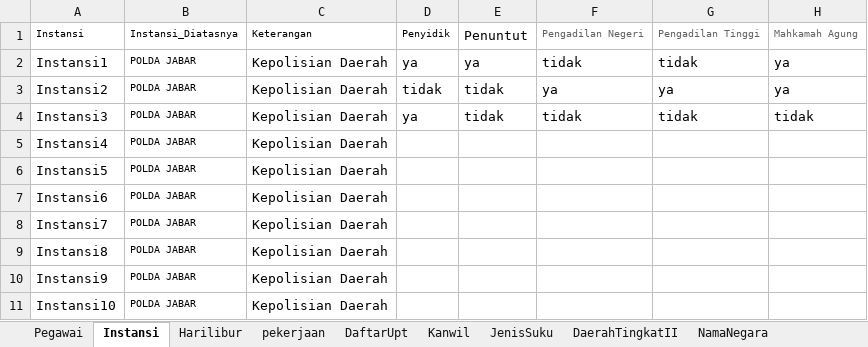
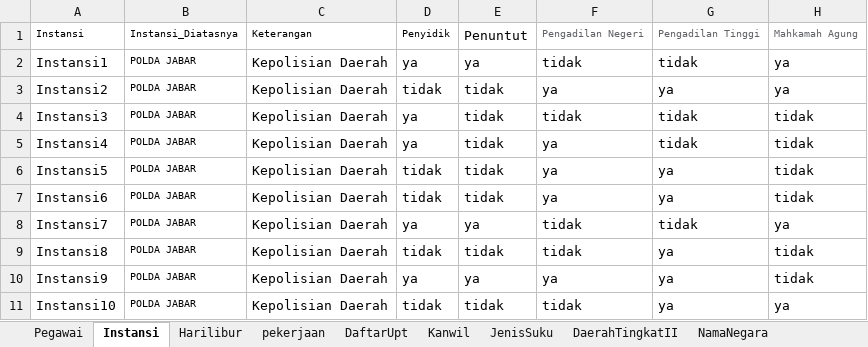
Before and after one commit to ecahyono/Automationpython, an Excel workbook: Filexel/lainlain.xlsx, sheet Instansi, drawn as a sheet; values as stored, in another font and other column widths than the file's, no borders; the diff names each change by its address in the sheet, - before the commit and + after, or states it on an @@ line.

```diff
--- a/Filexel/lainlain.xlsx (sheet Instansi)
+++ b/Filexel/lainlain.xlsx (sheet Instansi)
-D5: (empty)
+D5: ya
-E5:E7: (empty)
+E5:E7: tidak
-F5:F7: (empty)
+F5:F7: ya
-G5: (empty)
+G5: tidak
-H5:H7: (empty)
+H5:H7: tidak
-D6:D7: (empty)
+D6:D7: tidak
-G6:G7: (empty)
+G6:G7: ya
-D8: (empty)
+D8: ya
-E8: (empty)
+E8: ya
-F8:F9: (empty)
+F8:F9: tidak
-G8: (empty)
+G8: tidak
-H8: (empty)
+H8: ya
-D9: (empty)
+D9: tidak
-E9: (empty)
+E9: tidak
-G9:G11: (empty)
+G9:G11: ya
-H9:H10: (empty)
+H9:H10: tidak
-D10: (empty)
+D10: ya
-E10: (empty)
+E10: ya
-F10: (empty)
+F10: ya
-D11: (empty)
+D11: tidak
-E11: (empty)
+E11: tidak
-F11: (empty)
+F11: tidak
-H11: (empty)
+H11: ya
```
Also changed, not shown: 4 other files.
